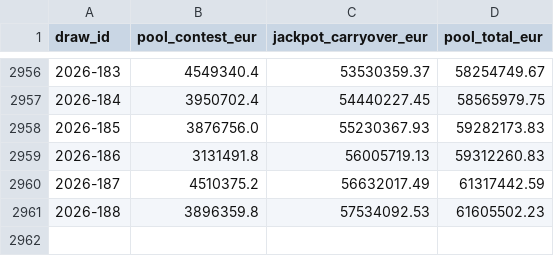
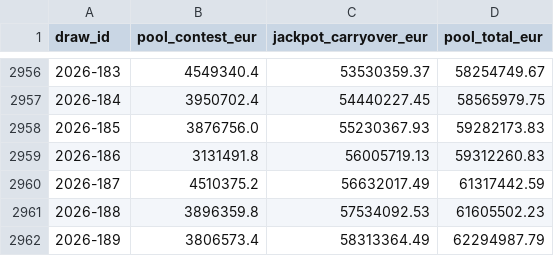
Before and after one commit to federicodiluca/la-scimmia-vince, a CSV file: data/superenalotto/pools.csv, drawn as a sheet; only a part is shown, gaps mark what is left out; the diff names each change by its address in the sheet, - before the commit and + after, or states it on an @@ line.

```diff
--- a/data/superenalotto/pools.csv
+++ b/data/superenalotto/pools.csv
+row 2962: 2026-189 | 3806573.4 | 58313364.49 | 62294987.79
```
Also changed, not shown: data/meteo/roma.csv, data/superenalotto/draws.csv, 1 other file.
